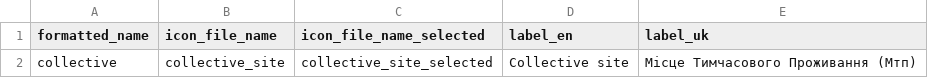
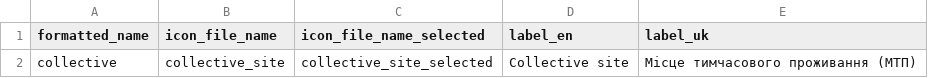
Before and after one commit to GDS-ODSSS/opsmaps, a CSV file: ukraine_test/FDF_R12/site_types_config.csv, drawn as a sheet.

Commit message:
UKR Test: re fixing the Ukrainian for Map section

```diff
--- a/ukraine_test/FDF_R12/site_types_config.csv
+++ b/ukraine_test/FDF_R12/site_types_config.csv
@@ -1,2 +1,2 @@
 formatted_name;icon_file_name;icon_file_name_selected;label_en;label_uk
-collective;collective_site;collective_site_selected;Сollective site;Місце Тимчасового Проживання (Мтп)
+collective;collective_site;collective_site_selected;Сollective site;Місце тимчасового проживання (МТП)
```
